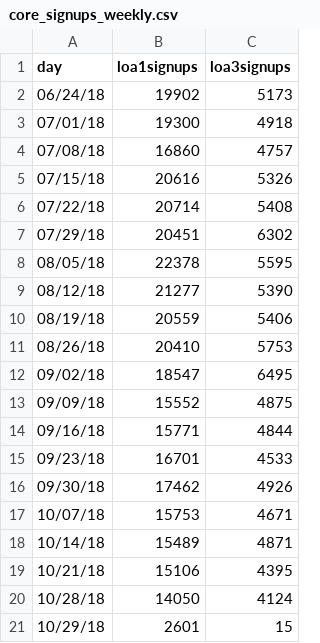
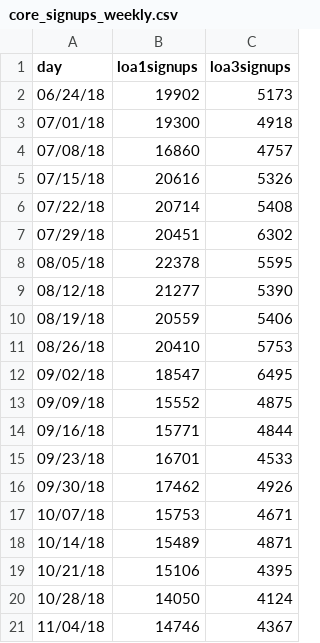
Before and after one commit to limitlessloop/vets.gov-status, a CSV file: _data/core_signups_weekly.csv, drawn as a sheet.

Commit message:
Updated Data

```diff
--- a/_data/core_signups_weekly.csv
+++ b/_data/core_signups_weekly.csv
@@ -20,2 +20,2 @@ day,loa1signups,loa3signups
 10/28/18,14050,4124
-10/29/18,2601,15
+11/04/18,14746,4367
```
Also changed, not shown: _data/core_signupstotal_weekly.csv, 2 other files.
